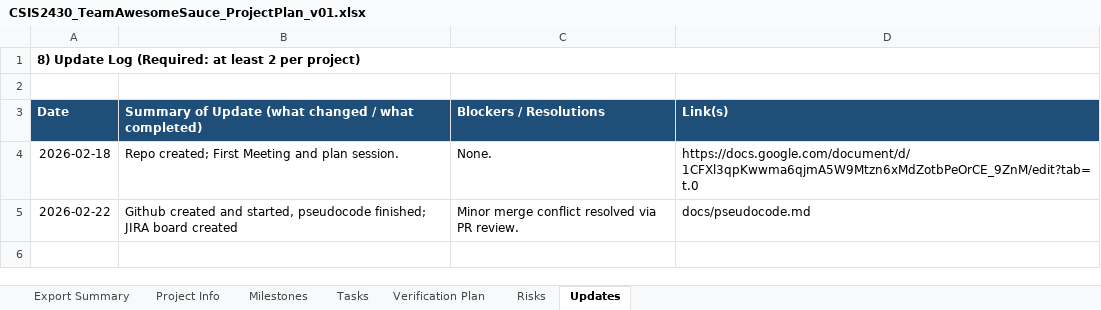
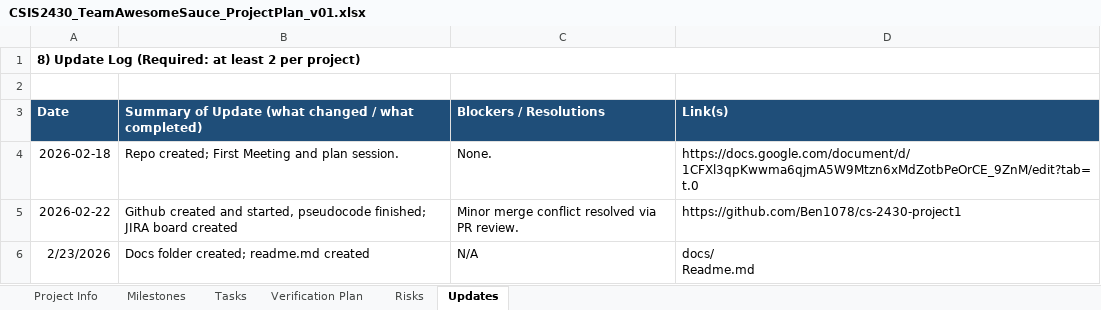
Before and after one commit to Ben1078/cs-2430-project1, an Excel workbook: docs/CSIS2430_TeamAwesomeSauce_ProjectPlan_v01.xlsx, sheet Updates, drawn as a sheet; values as stored, in another font and other column widths than the file's, no borders; ↵ is a line break in a cell; the diff names each change by its address in the sheet, - before the commit and + after, or states it on an @@ line.

Commit message:
Updated Project Plan for Checkpoint 1

```diff
--- a/docs/CSIS2430_TeamAwesomeSauce_ProjectPlan_v01.xlsx (sheet Updates)
+++ b/docs/CSIS2430_TeamAwesomeSauce_ProjectPlan_v01.xlsx (sheet Updates)
-sheet tab: Export Summary
-D5 (Link(s)): docs/pseudocode.md
+D5 (Link(s)): https://github.com/Ben1078/cs-2430-project1
+row 6: 2/23/2026 | Docs folder created; readme.md created | N/A | docs/ ↵ Readme.md
```
Also changed, not shown: sheet Tasks, sheet Risks, sheet Verification Plan, sheet Project Info, sheet Milestones.
